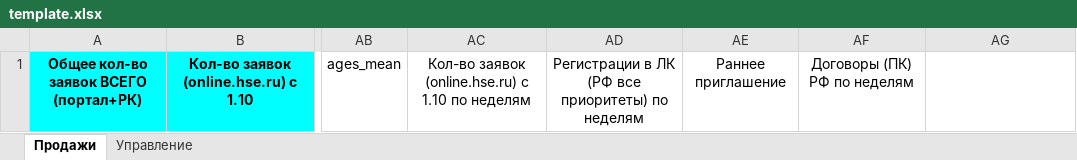
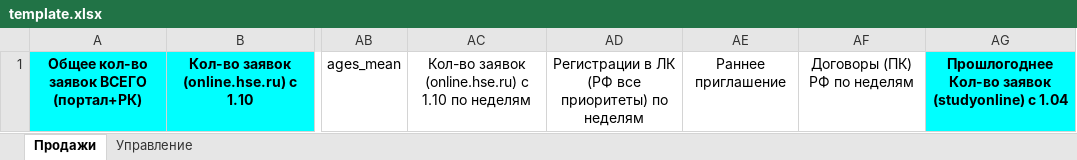
Before and after one commit to iasonov/HSE_dashboard, an Excel workbook: templates/template.xlsx, sheet Продажи, drawn as a sheet; only a part is shown, gaps mark what is left out; values as stored, in another font and other column widths than the file's, no borders; the diff names each change by its address in the sheet, - before the commit and + after, or states it on an @@ line.

```diff
--- a/templates/template.xlsx (sheet Продажи)
+++ b/templates/template.xlsx (sheet Продажи)
-AG1: (empty)
+AG1: Прошлогоднее Кол-во заявок (studyonline) с 1.04
-AG1 fill: none
+AG1 fill: #00FFFF
```
Also changed, not shown: 5 other files.
